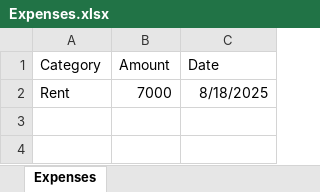
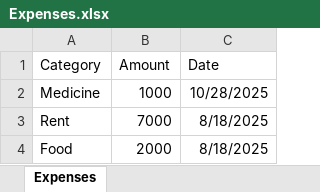
Before and after one commit to Touseef4002/Personal-Finance-Tracker, an Excel workbook: backend/Expenses.xlsx, sheet Expenses, drawn as a sheet; values as stored, in another font and other column widths than the file's, no borders; the diff names each change by its address in the sheet, - before the commit and + after, or states it on an @@ line.

```diff
--- a/backend/Expenses.xlsx (sheet Expenses)
+++ b/backend/Expenses.xlsx (sheet Expenses)
+row 2: Medicine | 1000 | 10/28/2025
+row 4: Food | 2000 | 8/18/2025
```
Also changed, not shown: 5 other files.
